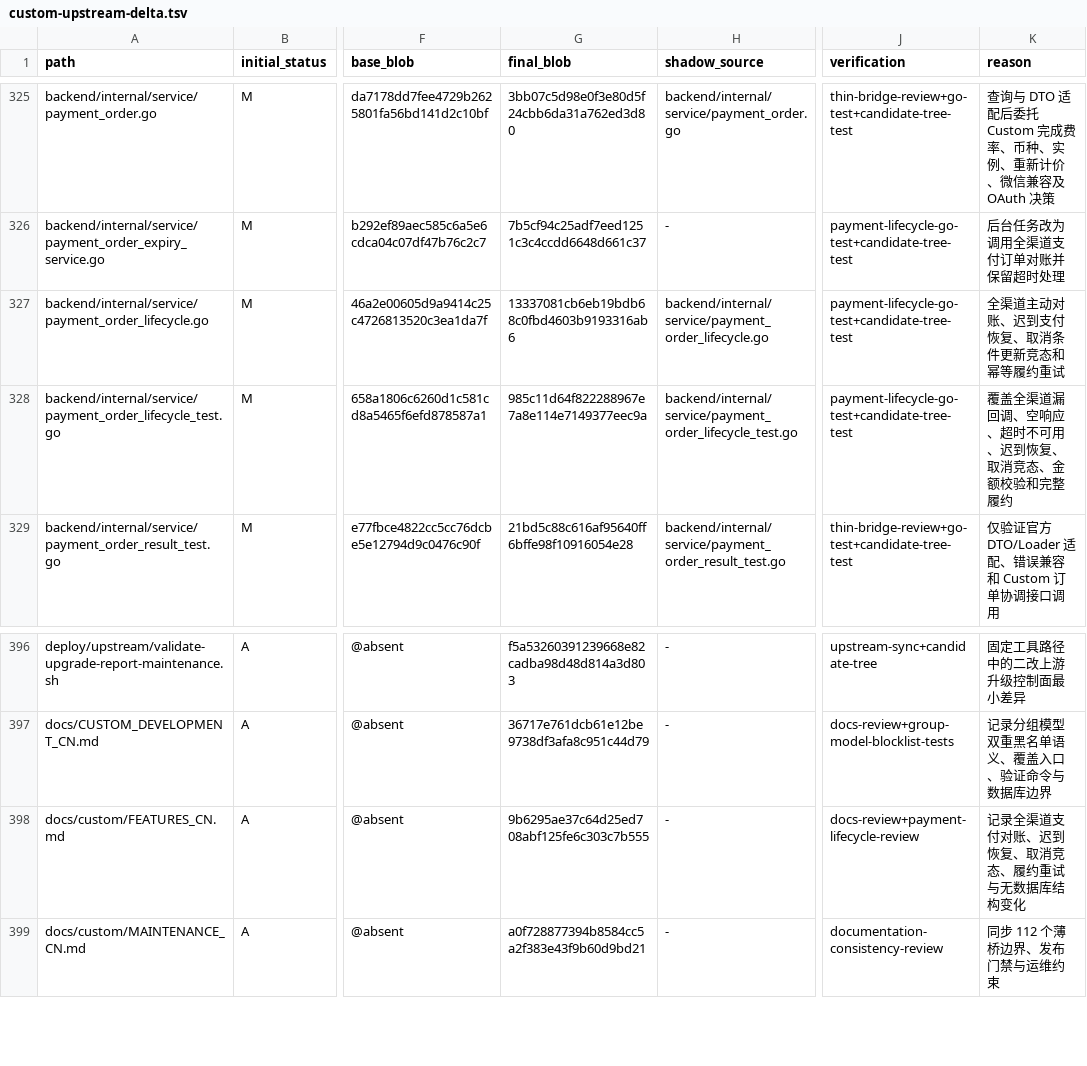
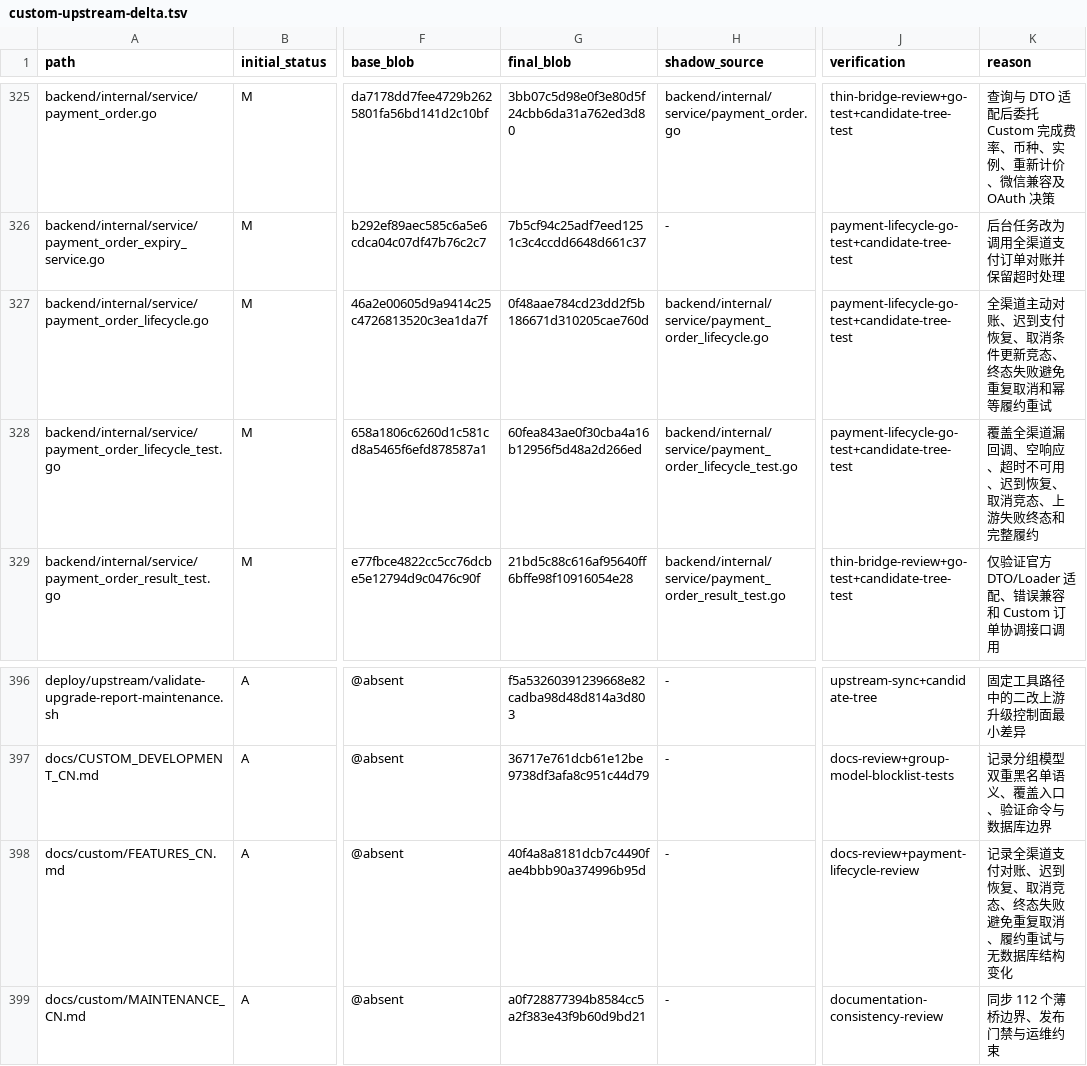
Before and after one commit to o87110/sub2api-custom-public, a TSV file: .github/custom-upstream-delta.tsv, drawn as a sheet; only a part is shown, gaps mark what is left out; the diff names each change by its address in the sheet, - before the commit and + after, or states it on an @@ line.

```diff
--- a/.github/custom-upstream-delta.tsv
+++ b/.github/custom-upstream-delta.tsv
-G327 (final_blob): 13337081cb6eb19bdb68c0fbd4603b9193316ab6
+G327 (final_blob): 0f48aae784cd23dd2f5b186671d310205cae760d
-K327 (reason): 全渠道主动对账、迟到支付恢复、取消条件更新竞态和幂等履约重试
+K327 (reason): 全渠道主动对账、迟到支付恢复、取消条件更新竞态、终态失败避免重复取消和幂等履约重试
-G328 (final_blob): 985c11d64f822288967e7a8e114e7149377eec9a
+G328 (final_blob): 60fea843ae0f30cba4a16b12956f5d48a2d266ed
-K328 (reason): 覆盖全渠道漏回调、空响应、超时不可用、迟到恢复、取消竞态、金额校验和完整履约
+K328 (reason): 覆盖全渠道漏回调、空响应、超时不可用、迟到恢复、取消竞态、上游失败终态和完整履约
-G398 (final_blob): 9b6295ae37c64d25ed708abf125fe6c303c7b555
+G398 (final_blob): 40f4a8a8181dcb7c4490fae4bbb90a374996b95d
-K398 (reason): 记录全渠道支付对账、迟到恢复、取消竞态、履约重试与无数据库结构变化
+K398 (reason): 记录全渠道支付对账、迟到恢复、取消竞态、终态失败避免重复取消、履约重试与无数据库结构变化
```
Also changed, not shown: 3 other files.
